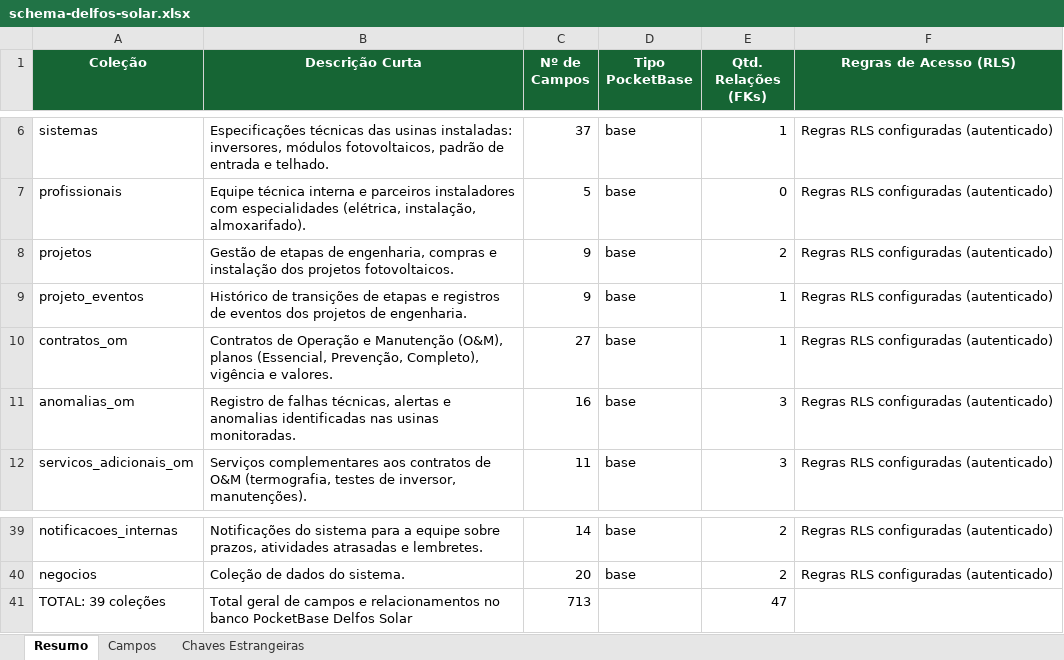
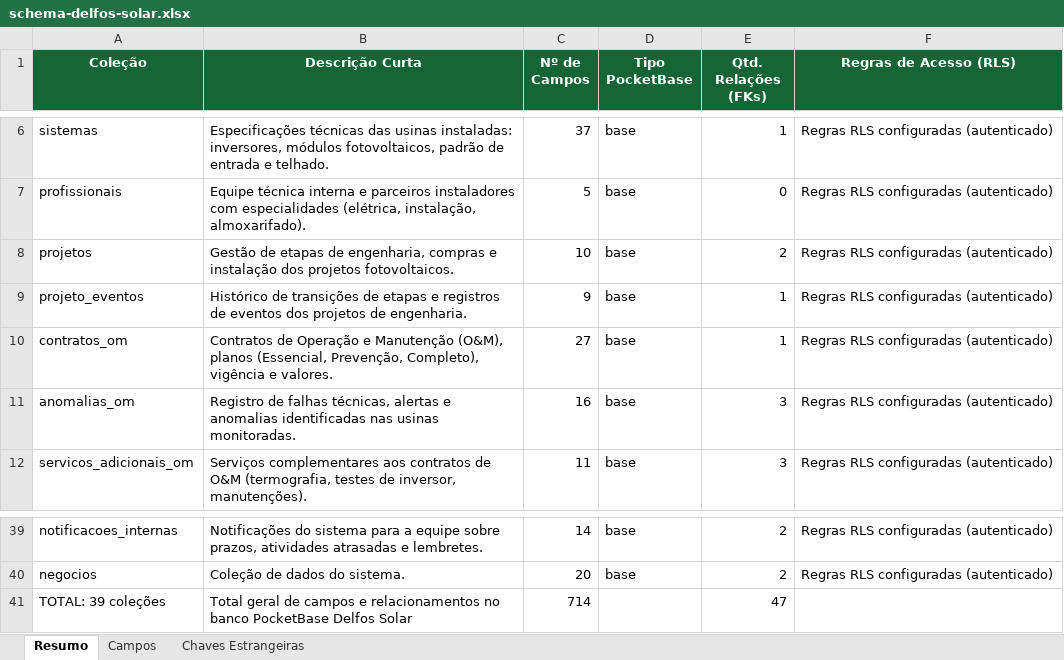
Before and after one commit to joaovictorbfuchs-cell/crm-delfos-solar-1m9ann9u0, an Excel workbook: public/schema-delfos-solar.xlsx, sheet Resumo, drawn as a sheet; only a part is shown, gaps mark what is left out; values as stored, in another font and other column widths than the file's, no borders; the diff names each change by its address in the sheet, - before the commit and + after, or states it on an @@ line.

```diff
--- a/public/schema-delfos-solar.xlsx (sheet Resumo)
+++ b/public/schema-delfos-solar.xlsx (sheet Resumo)
-C8 (Nº de Campos): 9
+C8 (Nº de Campos): 10
-C41 (Nº de Campos): 713
+C41 (Nº de Campos): 714
```
Also changed, not shown: sheet Campos, 5 other files.
